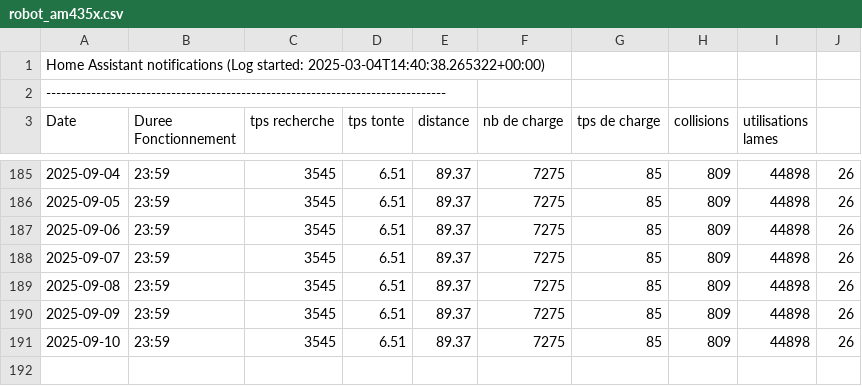
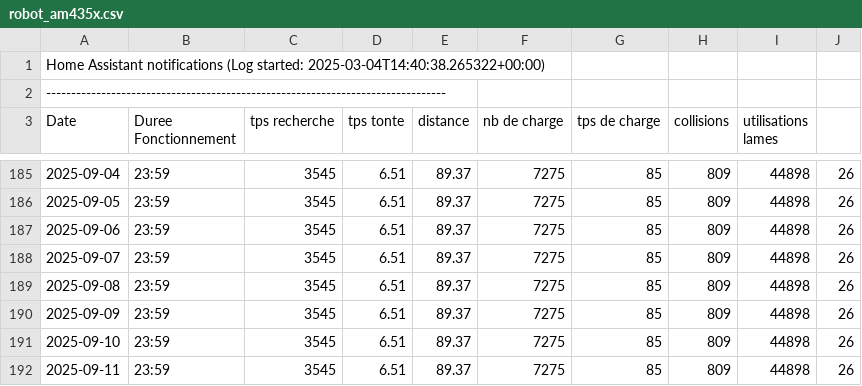
Before and after one commit to remycrochon/home-assistant, a CSV file: fichiers/robot_am435x.csv, drawn as a sheet; only a part is shown, gaps mark what is left out; the diff names each change by its address in the sheet, - before the commit and + after, or states it on an @@ line.

```diff
--- a/fichiers/robot_am435x.csv
+++ b/fichiers/robot_am435x.csv
+row 192: 2025-09-11 | 23:59 | 3545 | 6.51 | 89.37 | 7275 | 85 | 809 | 44898 | 26
```
Also changed, not shown: fichiers/energie2024.csv, 2 other files.
